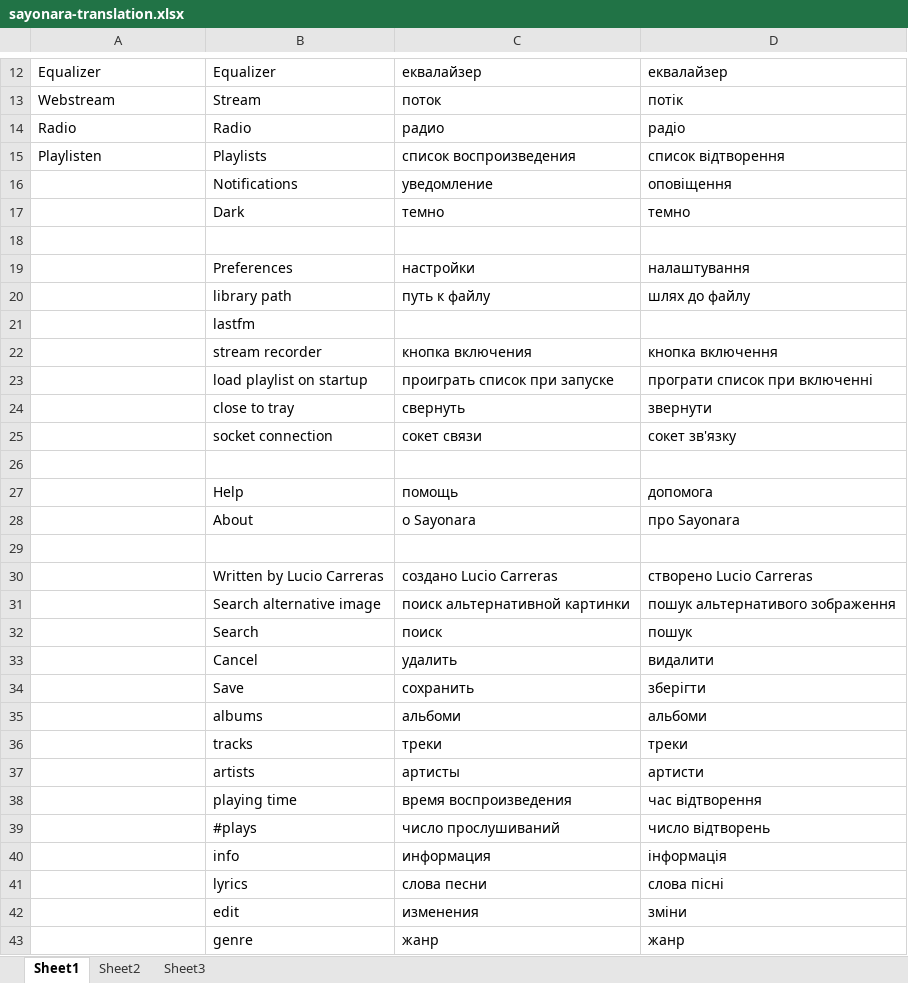
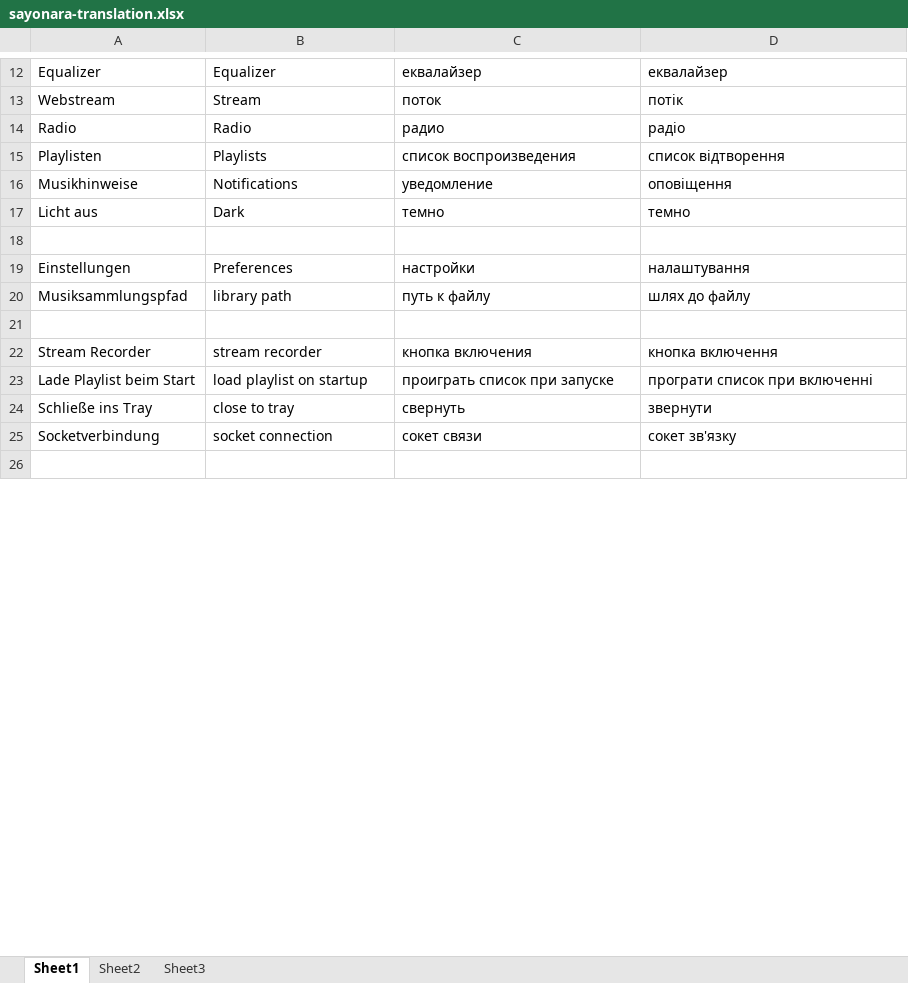
Before and after one commit to shahid334/sayonara-player, an Excel workbook: trunk/sayonara-translation.xlsx, sheet Sheet1, drawn as a sheet; only a part is shown, gaps mark what is left out; values as stored, in another font and other column widths than the file's, no borders; removed rows and columns are numbered as before the commit, all else as after; the diff covers the shown part only; the diff names each change by its address in the sheet, - before the commit and + after, or states it on an @@ line.

Commit message:
playlists, translations, drag and drop, unicode support

```diff
--- a/trunk/sayonara-translation.xlsx (sheet Sheet1)
+++ b/trunk/sayonara-translation.xlsx (sheet Sheet1)
-A16: (empty)
+A16: Musikhinweise
-A17: (empty)
+A17: Licht aus
-A19: (empty)
+A19: Einstellungen
-A20: (empty)
+A20: Musiksammlungspfad
-row 21:  | lastfm
-row 22:  | stream recorder | кнопка включения | кнопка включення
-row 23:  | load playlist on startup | проиграть список при запуске | програти список при включенні
-row 24:  | close to tray | свернуть | звернути
-row 25:  | socket connection | сокет связи | сокет зв'язку
-row 27:  | Help | помощь | допомога
-row 28:  | About | о Sayonara | про Sayonara
+row 22: Stream Recorder | stream recorder | кнопка включения | кнопка включення
+row 23: Lade Playlist beim Start | load playlist on startup | проиграть список при запуске | програти список при включенні
+row 24: Schließe ins Tray | close to tray | свернуть | звернути
+row 25: Socketverbindung | socket connection | сокет связи | сокет зв'язку
-row 30:  | Written by Lucio Carreras | создано Lucio Carreras | створено Lucio Carreras
-row 31:  | Search alternative image | поиск альтернативной картинки | пошук альтернативого зображення
-row 32:  | Search | поиск | пошук
-row 33:  | Cancel | удалить | видалити
-row 34:  | Save | сохранить | зберігти
-row 35:  | albums | альбоми | альбоми
-row 36:  | tracks | треки | треки
-row 37:  | artists | артисты | артисти
-row 38:  | playing time | время воспроизведения | час відтворення
-row 39:  | #plays | число прослушиваний | число відтворень
-row 40:  | info | информация | інформація
-row 41:  | lyrics | слова песни | слова пісні
-row 42:  | edit | изменения | зміни
-row 43:  | genre | жанр | жанр
```
Also changed, not shown: 44 added rows, 27 removed rows and 27 edited cells elsewhere in this sheet, 31 other files.
